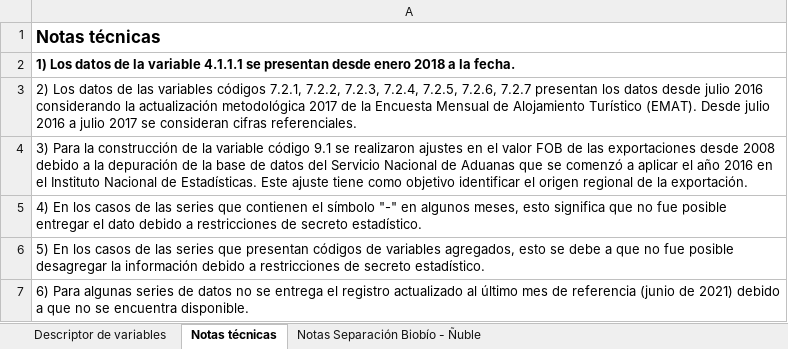
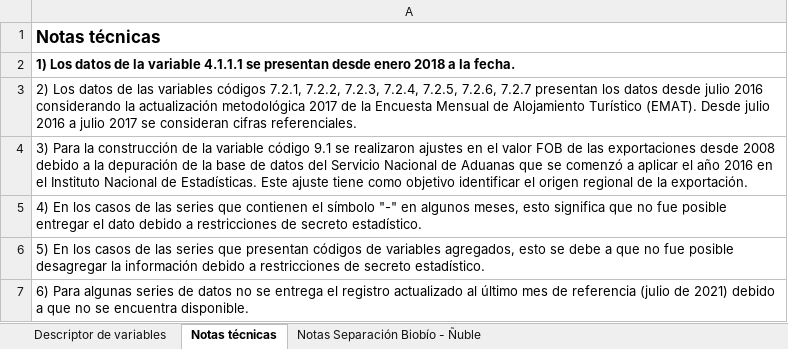
Before and after one commit to Sud-Austral/EstadisticasRegionales, an Excel workbook: Estadísticas Regionales/descriptor-de-campos.xlsx, sheet Notas técnicas, drawn as a sheet; values as stored, in another font and other column widths than the file's, no borders; the diff names each change by its address in the sheet, - before the commit and + after, or states it on an @@ line.

```diff
--- a/Estadísticas Regionales/descriptor-de-campos.xlsx (sheet Notas técnicas)
+++ b/Estadísticas Regionales/descriptor-de-campos.xlsx (sheet Notas técnicas)
-A7: …de referencia (junio de 2021)…
+A7: …de referencia (julio de 2021)…
```
Also changed, not shown: Estadísticas Regionales/estadísticas-regionales.xlsx.
